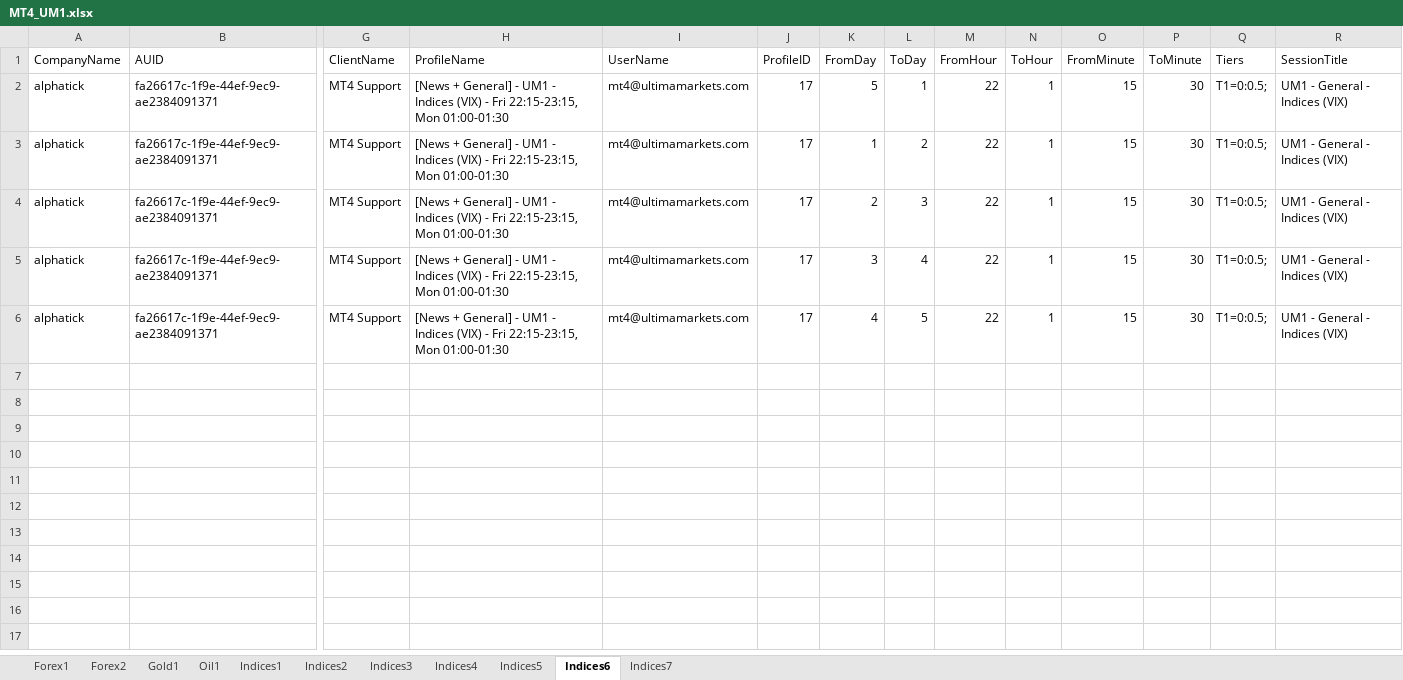
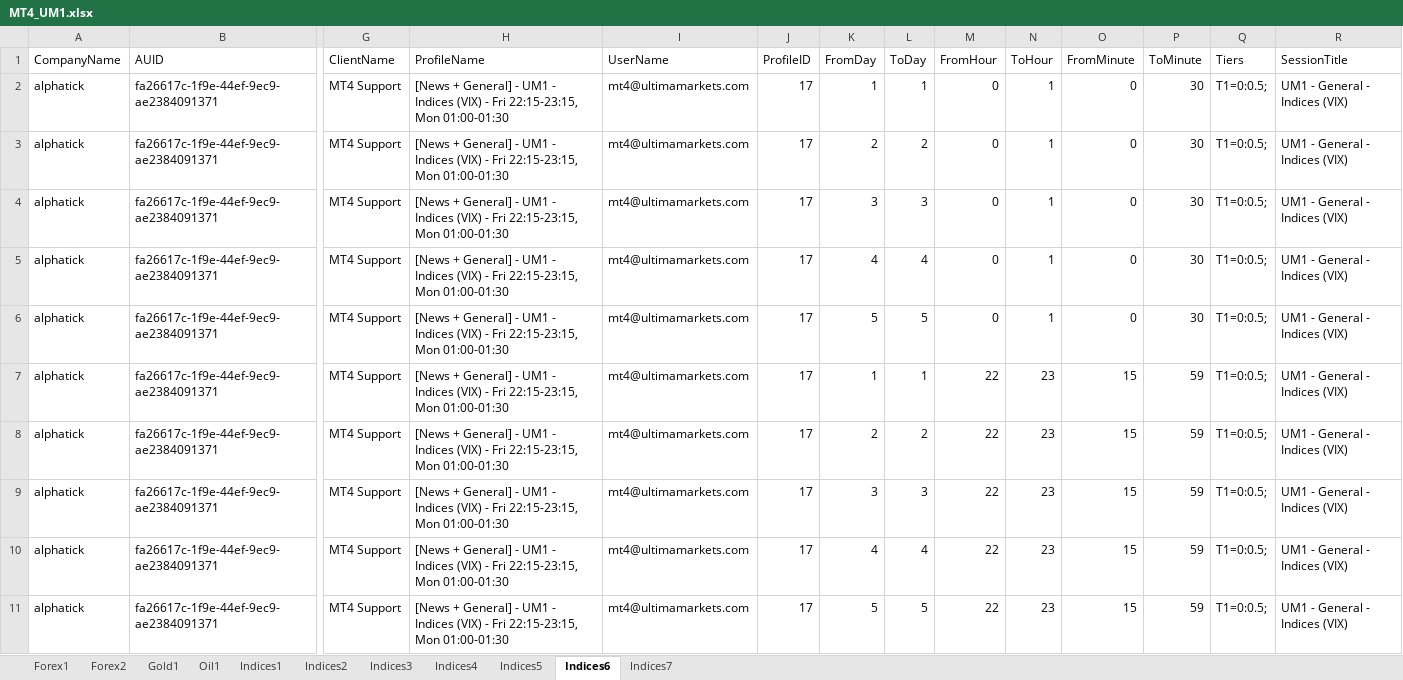
Before and after one commit to chongyiming/excel-auto, an Excel workbook: MT4_UM1.xlsx, sheet Indices6, drawn as a sheet; only a part is shown, gaps mark what is left out; values as stored, in another font and other column widths than the file's, no borders; rows hold the shown columns only; the diff names each change by its address in the sheet, - before the commit and + after, or states it on an @@ line.

```diff
--- a/MT4_UM1.xlsx (sheet Indices6)
+++ b/MT4_UM1.xlsx (sheet Indices6)
-K2 (FromDay): 5
+K2 (FromDay): 1
-M2:M6 (FromHour): 22
+M2:M6 (FromHour): 0
-O2:O6 (FromMinute): 15
+O2:O6 (FromMinute): 0
-K3 (FromDay): 1
+K3 (FromDay): 2
-K4 (FromDay): 2
+K4 (FromDay): 3
-K5 (FromDay): 3
+K5 (FromDay): 4
-K6 (FromDay): 4
+K6 (FromDay): 5
+row 7: alphatick | fa26617c-1f9e-44ef-9ec9-ae2384091371 | MT4 Support | [News + General] - UM1 - Indices (VIX) - Fri 22:15-23:15, Mon 01:00-01:30 | mt4@ultimamarkets.com | 17 | 1 | 1 | 22 | 23 | 15 | 59 | T1=0:0.5; | UM1 - General - Indices (VIX)
+row 8: alphatick | fa26617c-1f9e-44ef-9ec9-ae2384091371 | MT4 Support | [News + General] - UM1 - Indices (VIX) - Fri 22:15-23:15, Mon 01:00-01:30 | mt4@ultimamarkets.com | 17 | 2 | 2 | 22 | 23 | 15 | 59 | T1=0:0.5; | UM1 - General - Indices (VIX)
+row 9: alphatick | fa26617c-1f9e-44ef-9ec9-ae2384091371 | MT4 Support | [News + General] - UM1 - Indices (VIX) - Fri 22:15-23:15, Mon 01:00-01:30 | mt4@ultimamarkets.com | 17 | 3 | 3 | 22 | 23 | 15 | 59 | T1=0:0.5; | UM1 - General - Indices (VIX)
+row 10: alphatick | fa26617c-1f9e-44ef-9ec9-ae2384091371 | MT4 Support | [News + General] - UM1 - Indices (VIX) - Fri 22:15-23:15, Mon 01:00-01:30 | mt4@ultimamarkets.com | 17 | 4 | 4 | 22 | 23 | 15 | 59 | T1=0:0.5; | UM1 - General - Indices (VIX)
+row 11: alphatick | fa26617c-1f9e-44ef-9ec9-ae2384091371 | MT4 Support | [News + General] - UM1 - Indices (VIX) - Fri 22:15-23:15, Mon 01:00-01:30 | mt4@ultimamarkets.com | 17 | 5 | 5 | 22 | 23 | 15 | 59 | T1=0:0.5; | UM1 - General - Indices (VIX)
```
Also changed, not shown: sheet Indices4, sheet Indices7, sheet Indices2, sheet Indices3, sheet Indices5, sheet Indices1, 4 more sheets, hidden cells, MT4_UM2.xlsx, MT5_UM1.xlsx, 4 other files.
